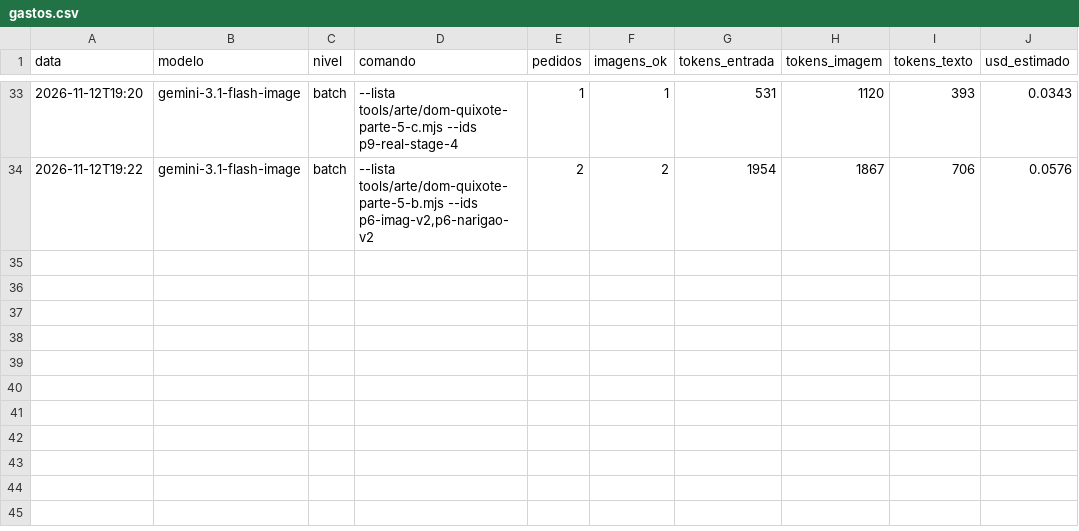
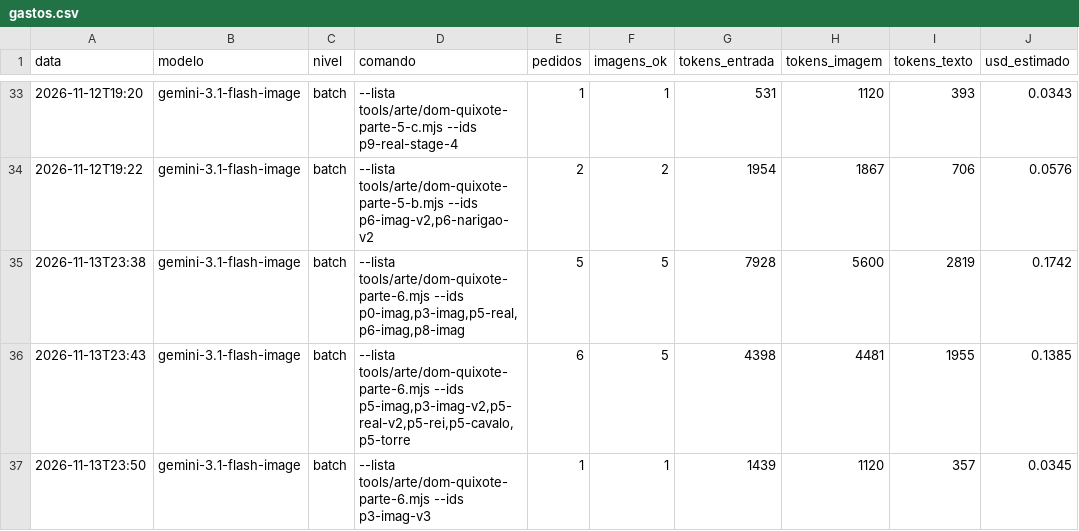
Before and after one commit to geraldotfilho/classicos-vivos, a CSV file: docs/arte/gastos.csv, drawn as a sheet; only a part is shown, gaps mark what is left out.

Commit message:
feat: ilustra e publica Parte 6 de Dom Quixote na estante do Vol. 2

```diff
--- a/docs/arte/gastos.csv
+++ b/docs/arte/gastos.csv
@@ -34 +34,4 @@ data,modelo,nivel,comando,pedidos,imagens_ok,tokens_entrada,tokens_imagem,tokens
 2026-11-12T19:22,gemini-3.1-flash-image,batch,"--lista tools/arte/dom-quixote-parte-5-b.mjs --ids p6-imag-v2,p6-narigao-v2",2,2,1954,1867,706,0.0576
+2026-11-13T23:38,gemini-3.1-flash-image,batch,"--lista tools/arte/dom-quixote-parte-6.mjs --ids p0-imag,p3-imag,p5-real,p6-imag,p8-imag",5,5,7928,5600,2819,0.1742
+2026-11-13T23:43,gemini-3.1-flash-image,batch,"--lista tools/arte/dom-quixote-parte-6.mjs --ids p5-imag,p3-imag-v2,p5-real-v2,p5-rei,p5-cavalo,p5-torre",6,5,4398,4481,1955,0.1385
+2026-11-13T23:50,gemini-3.1-flash-image,batch,"--lista tools/arte/dom-quixote-parte-6.mjs --ids p3-imag-v3",1,1,1439,1120,357,0.0345
```
Also changed, not shown: 39 other files.
